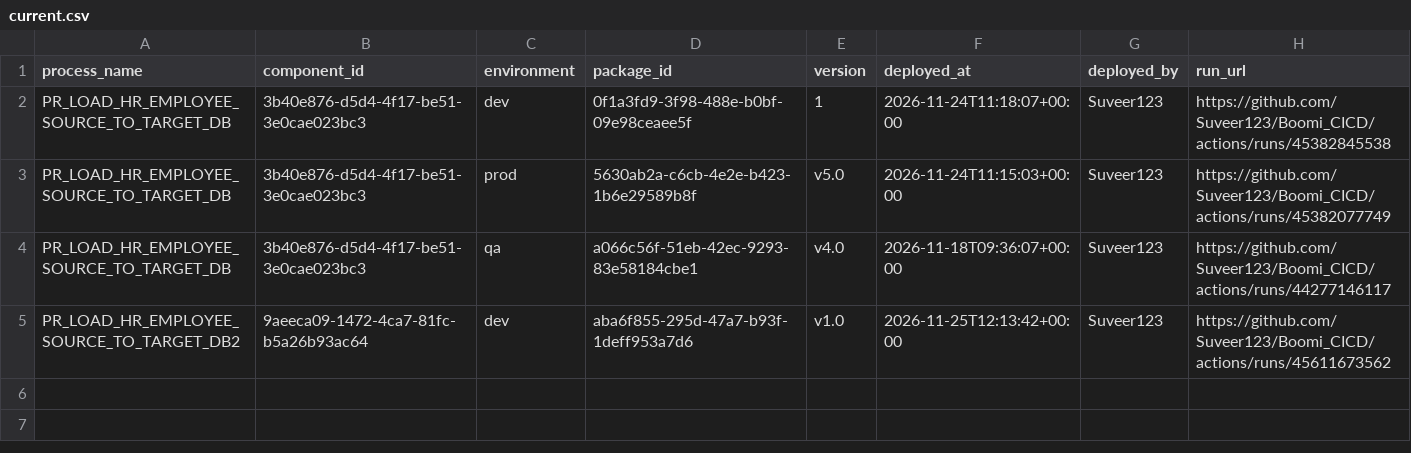
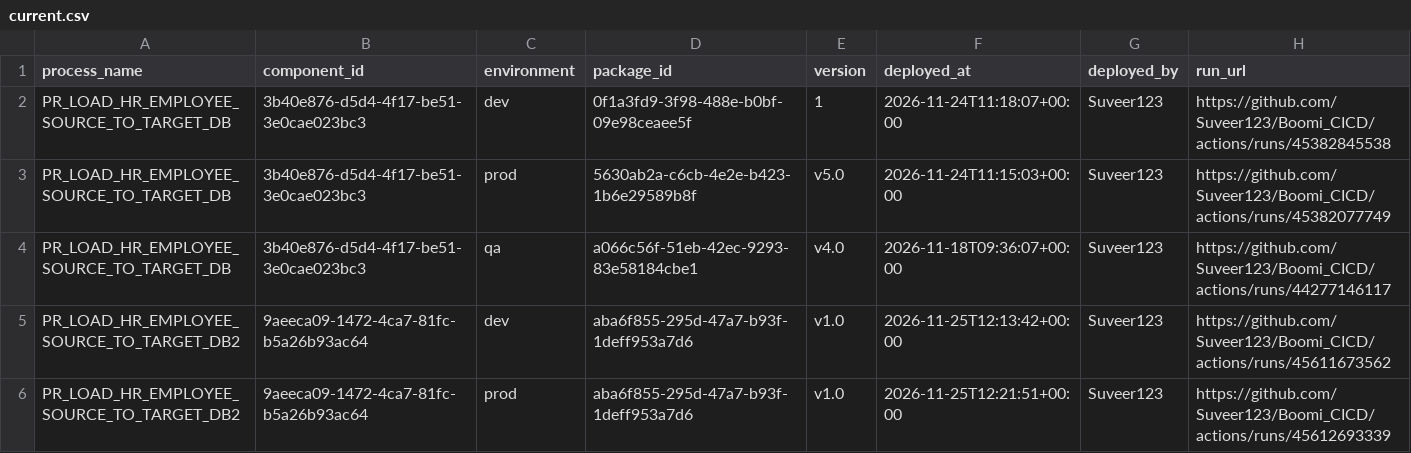
Before and after one commit to Suveer123/Boomi_CICD, a CSV file: deployments/current.csv, drawn as a sheet.

```diff
--- a/deployments/current.csv
+++ b/deployments/current.csv
@@ -5 +5,2 @@ PR_LOAD_HR_EMPLOYEE_SOURCE_TO_TARGET_DB,3b40e876-d5d4-4f17-be51-3e0cae023bc3,qa,
 PR_LOAD_HR_EMPLOYEE_SOURCE_TO_TARGET_DB2,9aeeca09-1472-4ca7-81fc-b5a26b93ac64,dev,aba6f855-295d-47a7-b93f-1deff953a7d6,v1.0,2026-11-25T12:13:42+00:00,Suveer123,https://github.com/Suveer123/Boomi_CICD/actions/runs/45611673562
+PR_LOAD_HR_EMPLOYEE_SOURCE_TO_TARGET_DB2,9aeeca09-1472-4ca7-81fc-b5a26b93ac64,prod,aba6f855-295d-47a7-b93f-1deff953a7d6,v1.0,2026-11-25T12:21:51+00:00,Suveer123,https://github.com/Suveer123/Boomi_CICD/actions/runs/45612693339
```
Also changed, not shown: deployments/ledger.csv.
